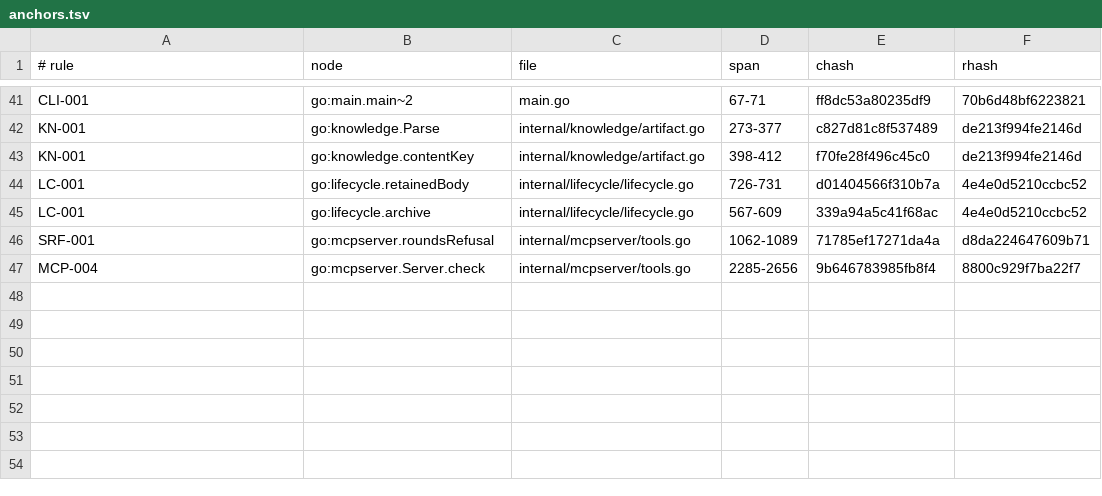
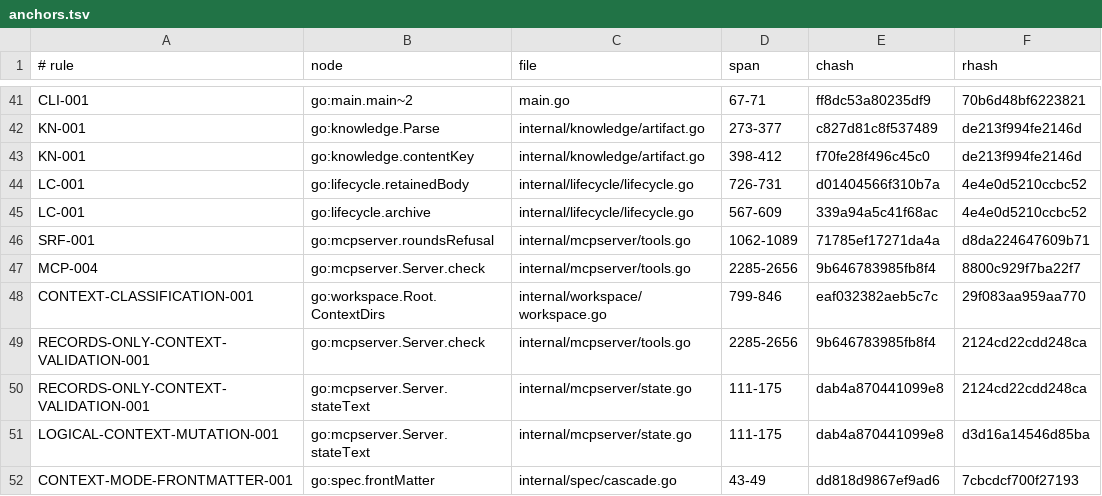
Before and after one commit to jxsl13/spectackle, a TSV file: .spectackle/anchors.tsv, drawn as a sheet; only a part is shown, gaps mark what is left out.

Commit message:
spectackle(create): T-01M0K3TSF1FCX
model material presence and logical context metadata

Spectackle-Ev: create
Spectackle-Item: T-01M0K3TSF1FCXRDVMFAKJYV722
Spectackle-Agent: ag-5911
Spectackle-Eid: d85761e2bfdf6325

```diff
--- a/.spectackle/anchors.tsv
+++ b/.spectackle/anchors.tsv
@@ -47 +47,6 @@ SRF-001	go:mcpserver.roundsRefusal	internal/mcpserver/tools.go	1062-1089	71785ef
 MCP-004	go:mcpserver.Server.check	internal/mcpserver/tools.go	2285-2656	9b646783985fb8f4	8800c929f7ba22f7
+CONTEXT-CLASSIFICATION-001	go:workspace.Root.ContextDirs	internal/workspace/workspace.go	799-846	eaf032382aeb5c7c	29f083aa959aa770
+RECORDS-ONLY-CONTEXT-VALIDATION-001	go:mcpserver.Server.check	internal/mcpserver/tools.go	2285-2656	9b646783985fb8f4	2124cd22cdd248ca
+RECORDS-ONLY-CONTEXT-VALIDATION-001	go:mcpserver.Server.stateText	internal/mcpserver/state.go	111-175	dab4a870441099e8	2124cd22cdd248ca
+LOGICAL-CONTEXT-MUTATION-001	go:mcpserver.Server.stateText	internal/mcpserver/state.go	111-175	dab4a870441099e8	d3d16a14546d85ba
+CONTEXT-MODE-FRONTMATTER-001	go:spec.frontMatter	internal/spec/cascade.go	43-49	dd818d9867ef9ad6	7cbcdcf700f27193
```
Also changed, not shown: 2 other files.
